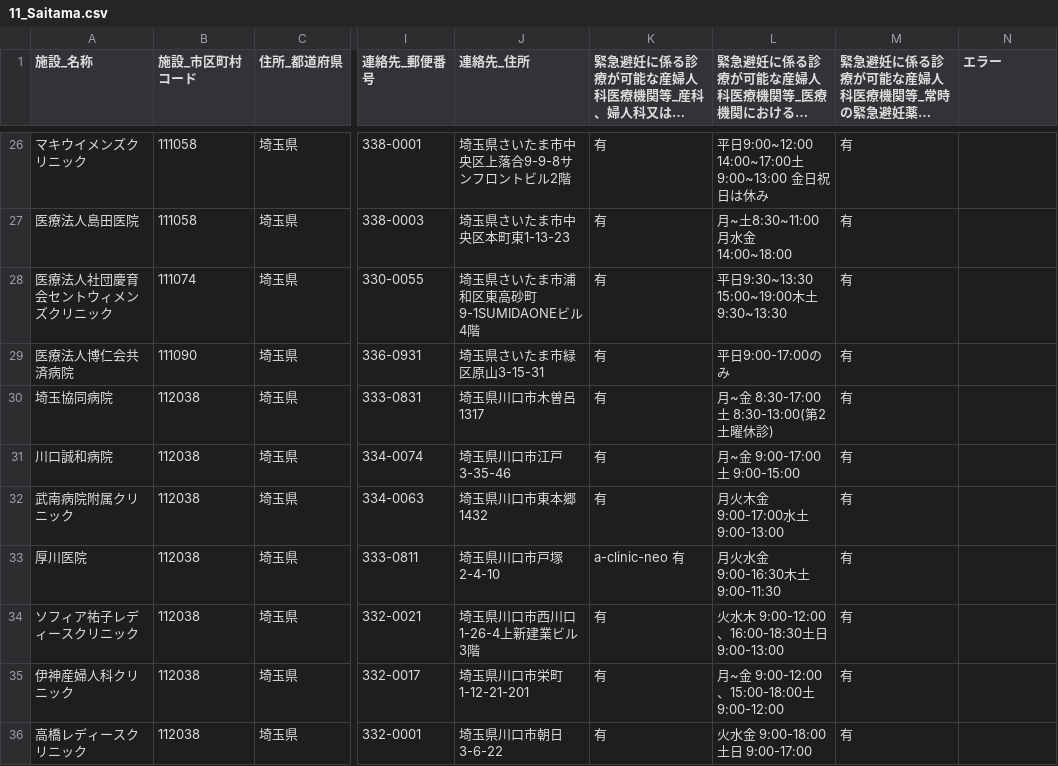
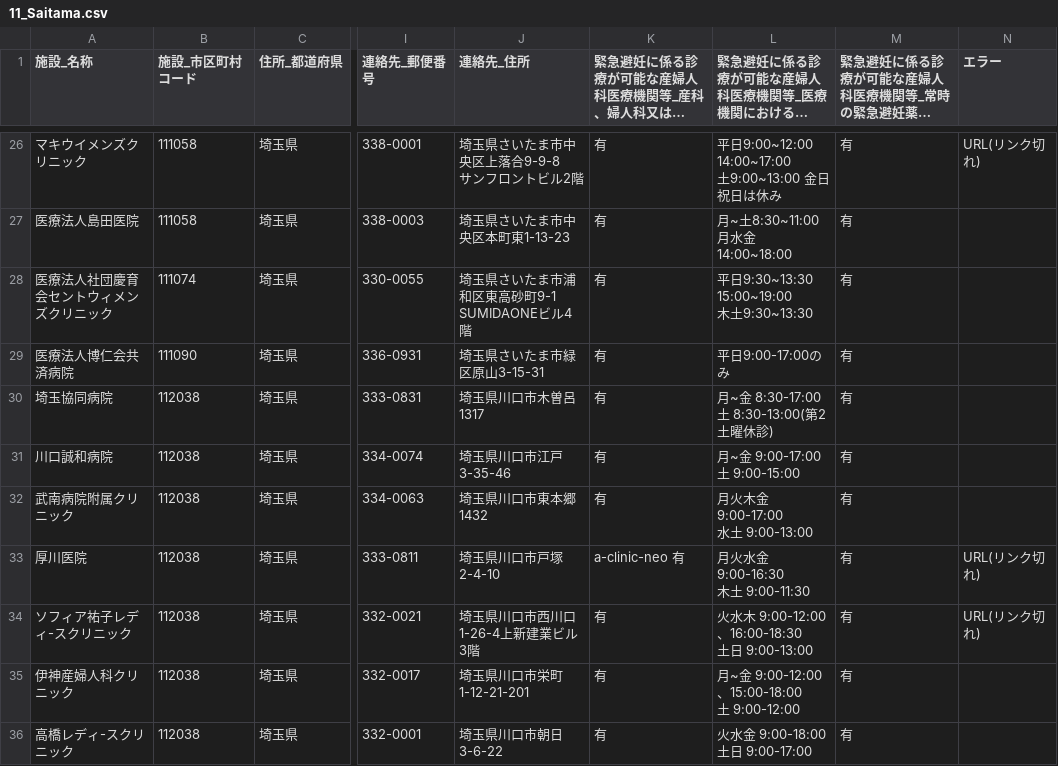
Before and after one commit to hello112334/opendata-pdf-to-csv, a CSV file: output_files/11_Saitama.csv, drawn as a sheet; only a part is shown, gaps mark what is left out; long unchanged cells end in …; ↵ is a line break in a cell; the diff covers the shown part only; the diff names each change by its address in the sheet, - before the commit and + after, or states it on an @@ line.

```diff
--- a/output_files/11_Saitama.csv
+++ b/output_files/11_Saitama.csv
-J26 (連絡先_住所): 埼玉県さいたま市中央区上落合9-9-8サンフロントビル2階
+J26 (連絡先_住所): 埼玉県さいたま市中央区上落合9-9-8 ↵ サンフロントビル2階
-L26: 平日9:00~12:00 14:00~17:00土9:00~13:00 金日祝日は休み
+L26: 平日9:00~12:00 14:00~17:00 ↵ 土9:00~13:00 金日祝日は休み
-N26 (エラー): (empty)
+N26 (エラー): URL(リンク切れ)
-J28 (連絡先_住所): 埼玉県さいたま市浦和区東高砂町9-1SUMIDAONEビル4階
+J28 (連絡先_住所): 埼玉県さいたま市浦和区東高砂町9-1 ↵ SUMIDAONEビル4階
-L28: 平日9:30~13:30 15:00~19:00木土9:30~13:30
+L28: 平日9:30~13:30 15:00~19:00 ↵ 木土9:30~13:30
-L30: 月~金 8:30-17:00土 8:30-13:00(第2土曜休診)
+L30: 月~金 8:30-17:00 ↵ 土 8:30-13:00(第2土曜休診)
-L31: 月~金 9:00-17:00土 9:00-15:00
+L31: 月~金 9:00-17:00 ↵ 土 9:00-15:00
-L32: 月火木金 9:00-17:00水土 9:00-13:00
+L32: 月火木金 9:00-17:00 ↵ 水土 9:00-13:00
-L33: 月火水金 9:00-16:30木土 9:00-11:30
+L33: 月火水金 9:00-16:30 ↵ 木土 9:00-11:30
-N33:N34 (エラー): (empty)
+N33:N34 (エラー): URL(リンク切れ)
-A34 (施設_名称): ソフィア祐子レディースクリニック
+A34 (施設_名称): ソフィア祐子レディ-スクリニック
-L34: 火水木 9:00-12:00、16:00-18:30土日 9:00-13:00
+L34: 火水木 9:00-12:00、16:00-18:30 ↵ 土日 9:00-13:00
-L35: 月~金 9:00-12:00、15:00-18:00土 9:00-12:00
+L35: 月~金 9:00-12:00、15:00-18:00 ↵ 土 9:00-12:00
-A36 (施設_名称): 高橋レディースクリニック
+A36 (施設_名称): 高橋レディ-スクリニック
-L36: 火水金 9:00-18:00土日 9:00-17:00
+L36: 火水金 9:00-18:00 ↵ 土日 9:00-17:00
```
Also changed, not shown: 179 edited cells elsewhere in this file, output_files/13_Tokyo.csv, output_files/23_Aichi.csv, 44 other files.
